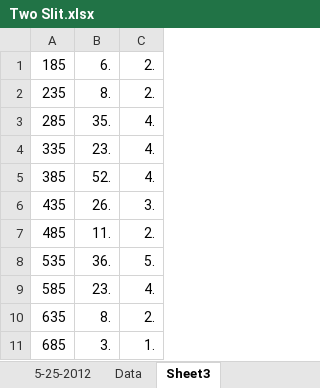
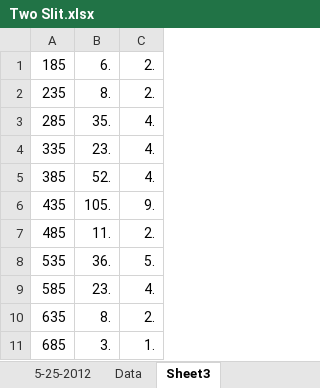
Before and after one commit to mlane3/Phys4321, an Excel workbook: Two Slit/Two Slit.xlsx, sheet Sheet3, drawn as a sheet; values as stored, in another font and other column widths than the file's, no borders; the diff names each change by its address in the sheet, - before the commit and + after, or states it on an @@ line.

```diff
--- a/Two Slit/Two Slit.xlsx (sheet Sheet3)
+++ b/Two Slit/Two Slit.xlsx (sheet Sheet3)
-B6: 26.
+B6: 105.
-C6: 3.
+C6: 9.
```
Also changed, not shown: sheet 5-25-2012, sheet Data, charts or pictures, 2 other files.
